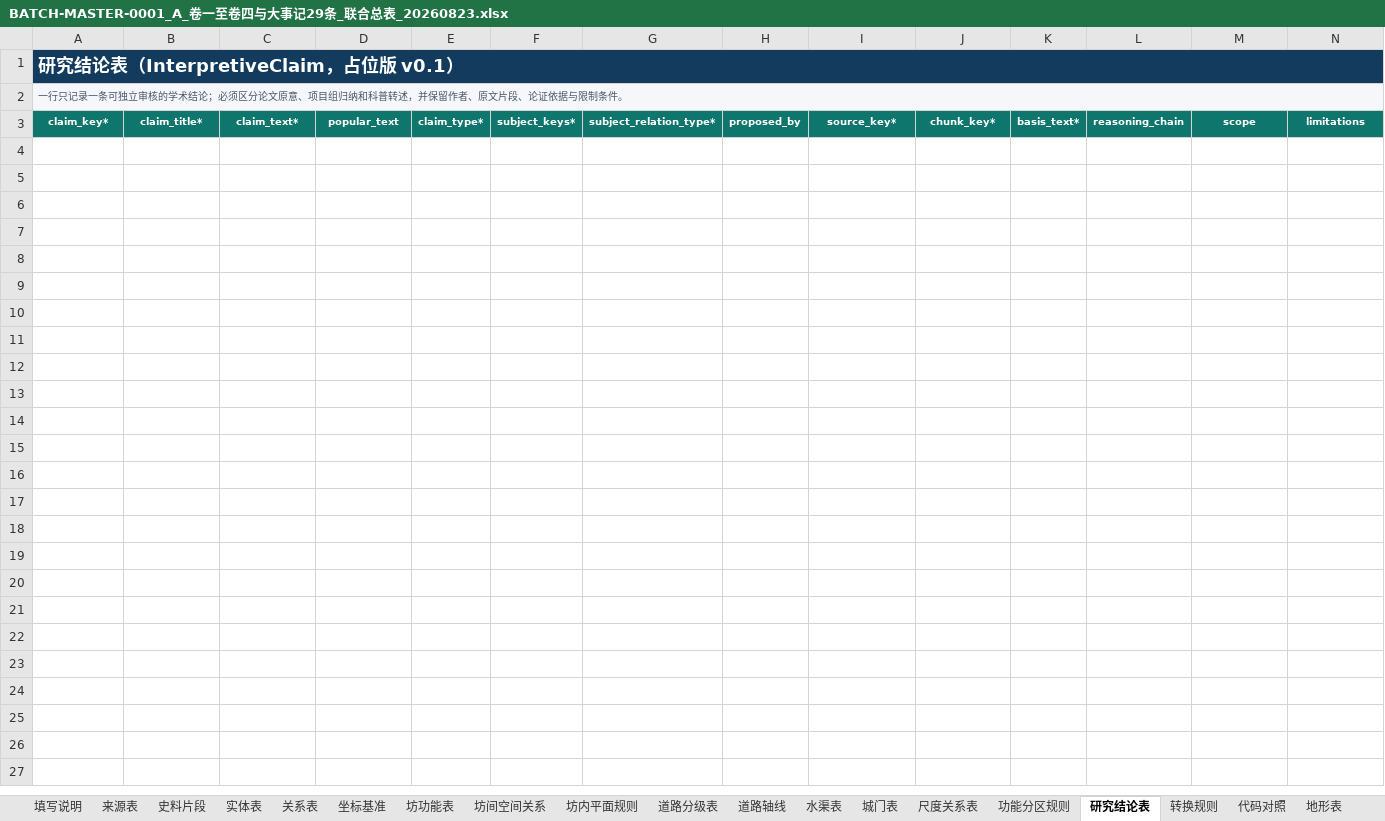
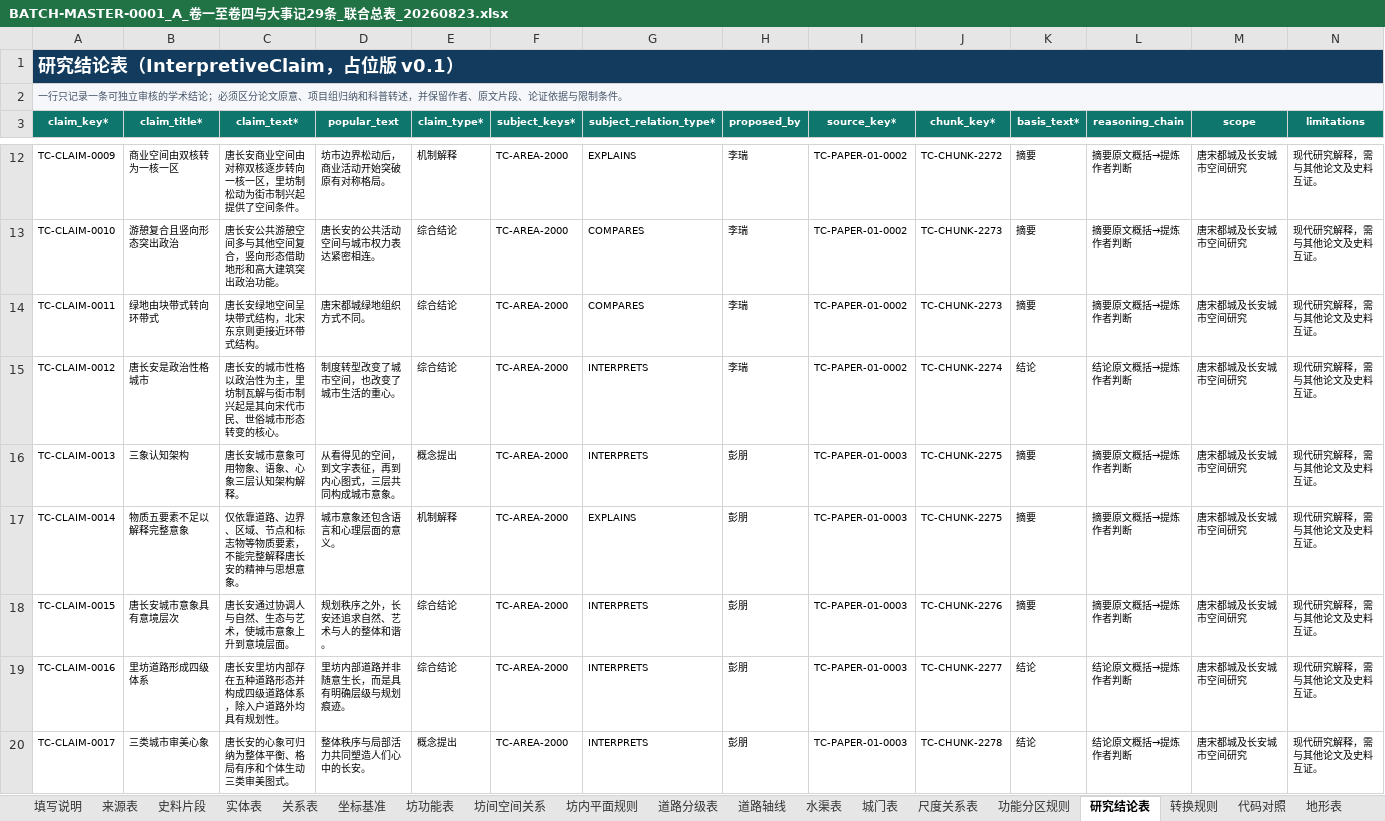
Before and after one commit to RIiiiiii-t/tang-changan-knowledge-graph, an Excel workbook: 05-Excel数据/01-当前总表/BATCH-MASTER-0001_A_卷一至卷四与大事记29条_联合总表_20260823.xlsx, sheet 研究结论表, drawn as a sheet; only a part is shown, gaps mark what is left out; values as stored, in another font and other column widths than the file's, no borders; rows hold the shown columns only; the diff covers the shown part only; the diff names each change by its address in the sheet, - before the commit and + after, or states it on an @@ line.

```diff
--- a/05-Excel数据/01-当前总表/BATCH-MASTER-0001_A_卷一至卷四与大事记29条_联合总表_20260823.xlsx (sheet 研究结论表)
+++ b/05-Excel数据/01-当前总表/BATCH-MASTER-0001_A_卷一至卷四与大事记29条_联合总表_20260823.xlsx (sheet 研究结论表)
+row 12: TC-CLAIM-0009 | 商业空间由双核转为一核一区 | 唐长安商业空间由对称双核逐步转向一核一区，里坊制松动为街市制兴起提供了空间条件。 | 坊市边界松动后，商业活动开始突破原有对称格局。 | 机制解释 | TC-AREA-2000 | EXPLAINS | 李瑞 | TC-PAPER-01-0002 | TC-CHUNK-2272 | 摘要 | 摘要原文概括→提炼作者判断 | 唐宋都城及长安城市空间研究 | 现代研究解释，需与其他论文及史料互证。
+row 13: TC-CLAIM-0010 | 游憩复合且竖向形态突出政治 | 唐长安公共游憩空间多与其他空间复合，竖向形态借助地形和高大建筑突出政治功能。 | 唐长安的公共活动空间与城市权力表达紧密相连。 | 综合结论 | TC-AREA-2000 | COMPARES | 李瑞 | TC-PAPER-01-0002 | TC-CHUNK-2273 | 摘要 | 摘要原文概括→提炼作者判断 | 唐宋都城及长安城市空间研究 | 现代研究解释，需与其他论文及史料互证。
+row 14: TC-CLAIM-0011 | 绿地由块带式转向环带式 | 唐长安绿地空间呈块带式结构，北宋东京则更接近环带式结构。 | 唐宋都城绿地组织方式不同。 | 综合结论 | TC-AREA-2000 | COMPARES | 李瑞 | TC-PAPER-01-0002 | TC-CHUNK-2273 | 摘要 | 摘要原文概括→提炼作者判断 | 唐宋都城及长安城市空间研究 | 现代研究解释，需与其他论文及史料互证。
+row 15: TC-CLAIM-0012 | 唐长安是政治性格城市 | 唐长安的城市性格以政治性为主，里坊制瓦解与街市制兴起是其向宋代市民、世俗城市形态转变的核心。 | 制度转型改变了城市空间，也改变了城市生活的重心。 | 综合结论 | TC-AREA-2000 | INTERPRETS | 李瑞 | TC-PAPER-01-0002 | TC-CHUNK-2274 | 结论 | 结论原文概括→提炼作者判断 | 唐宋都城及长安城市空间研究 | 现代研究解释，需与其他论文及史料互证。
+row 16: TC-CLAIM-0013 | 三象认知架构 | 唐长安城市意象可用物象、语象、心象三层认知架构解释。 | 从看得见的空间，到文字表征，再到内心图式，三层共同构成城市意象。 | 概念提出 | TC-AREA-2000 | INTERPRETS | 彭朋 | TC-PAPER-01-0003 | TC-CHUNK-2275 | 摘要 | 摘要原文概括→提炼作者判断 | 唐宋都城及长安城市空间研究 | 现代研究解释，需与其他论文及史料互证。
+row 17: TC-CLAIM-0014 | 物质五要素不足以解释完整意象 | 仅依靠道路、边界、区域、节点和标志物等物质要素，不能完整解释唐长安的精神与思想意象。 | 城市意象还包含语言和心理层面的意义。 | 机制解释 | TC-AREA-2000 | EXPLAINS | 彭朋 | TC-PAPER-01-0003 | TC-CHUNK-2275 | 摘要 | 摘要原文概括→提炼作者判断 | 唐宋都城及长安城市空间研究 | 现代研究解释，需与其他论文及史料互证。
+row 18: TC-CLAIM-0015 | 唐长安城市意象具有意境层次 | 唐长安通过协调人与自然、生态与艺术，使城市意象上升到意境层面。 | 规划秩序之外，长安还追求自然、艺术与人的整体和谐。 | 综合结论 | TC-AREA-2000 | INTERPRETS | 彭朋 | TC-PAPER-01-0003 | TC-CHUNK-2276 | 摘要 | 摘要原文概括→提炼作者判断 | 唐宋都城及长安城市空间研究 | 现代研究解释，需与其他论文及史料互证。
+row 19: TC-CLAIM-0016 | 里坊道路形成四级体系 | 唐长安里坊内部存在五种道路形态并构成四级道路体系，除入户道路外均具有规划性。 | 里坊内部道路并非随意生长，而是具有明确层级与规划痕迹。 | 综合结论 | TC-AREA-2000 | INTERPRETS | 彭朋 | TC-PAPER-01-0003 | TC-CHUNK-2277 | 结论 | 结论原文概括→提炼作者判断 | 唐宋都城及长安城市空间研究 | 现代研究解释，需与其他论文及史料互证。
+row 20: TC-CLAIM-0017 | 三类城市审美心象 | 唐长安的心象可归纳为整体平衡、格局有序和个体生动三类审美图式。 | 整体秩序与局部活力共同塑造人们心中的长安。 | 概念提出 | TC-AREA-2000 | INTERPRETS | 彭朋 | TC-PAPER-01-0003 | TC-CHUNK-2278 | 结论 | 结论原文概括→提炼作者判断 | 唐宋都城及长安城市空间研究 | 现代研究解释，需与其他论文及史料互证。
```
Also changed, not shown: 88 added rows elsewhere in this sheet, sheet 史料片段, sheet 来源表, sheet 实体表, sheet 关系表, other sheet tabs, 1 other file.
